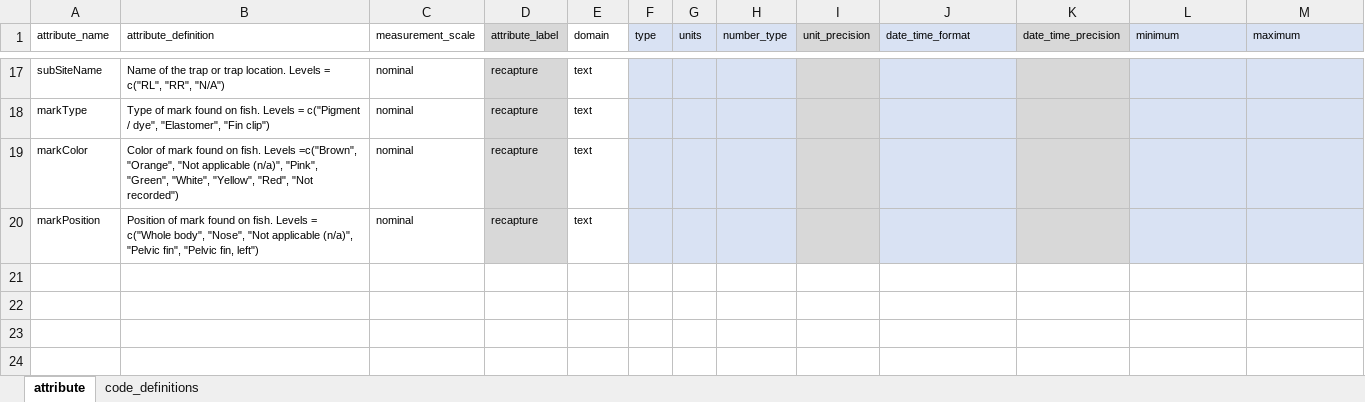
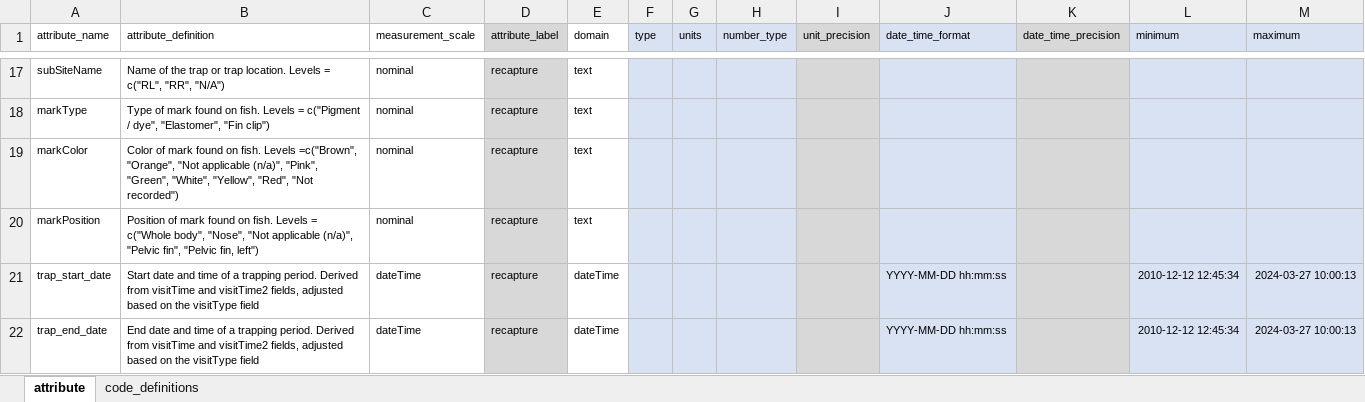
Before and after one commit to SRJPE/jpe-tisdale-edi, an Excel workbook: data-raw/metadata/tisdale_recapture_metadata.xlsx, sheet attribute, drawn as a sheet; only a part is shown, gaps mark what is left out; values as stored, in another font and other column widths than the file's, no borders; the diff names each change by its address in the sheet, - before the commit and + after, or states it on an @@ line.

```diff
--- a/data-raw/metadata/tisdale_recapture_metadata.xlsx (sheet attribute)
+++ b/data-raw/metadata/tisdale_recapture_metadata.xlsx (sheet attribute)
+row 21: trap_start_date | Start date and time of a trapping period. Derived from visitTime and visitTime2 fields, adjusted based on the visitType field | dateTime | recapture | dateTime |  |  |  |  | YYYY-MM-DD hh:mm:ss |  | 2010-12-12 12:45:34 | 2024-03-27 10:00:13
+row 22: trap_end_date | End date and time of a trapping period. Derived from visitTime and visitTime2 fields, adjusted based on the visitType field | dateTime | recapture | dateTime |  |  |  |  | YYYY-MM-DD hh:mm:ss |  | 2010-12-12 12:45:34 | 2024-03-27 10:00:13
```
Also changed, not shown: data-raw/metadata/tisdale_catch_metadata.xlsx, data-raw/metadata/tisdale_release_fish_metadata.xlsx, 5 other files.
